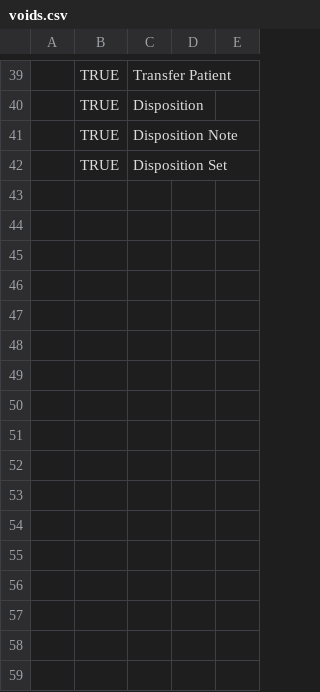
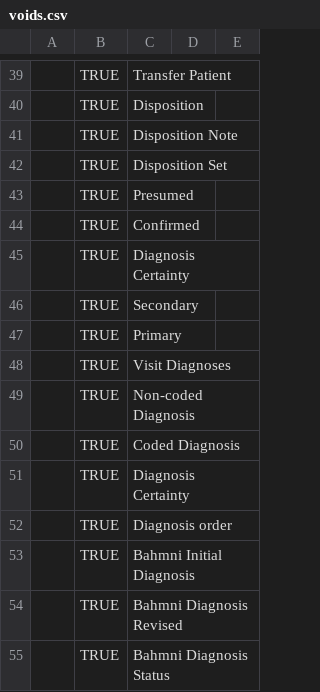
Before and after one commit to mekomsolutions/openmrs-config-haiti, a CSV file: configuration/concepts/voids.csv, drawn as a sheet; only a part is shown, gaps mark what is left out; the diff names each change by its address in the sheet, - before the commit and + after, or states it on an @@ line.

```diff
--- a/configuration/concepts/voids.csv
+++ b/configuration/concepts/voids.csv
+row 43:  | TRUE | Presumed
+row 44:  | TRUE | Confirmed
+row 45:  | TRUE | Diagnosis Certainty
+row 46:  | TRUE | Secondary
+row 47:  | TRUE | Primary
+row 48:  | TRUE | Visit Diagnoses
+row 49:  | TRUE | Non-coded Diagnosis
+row 50:  | TRUE | Coded Diagnosis
+row 51:  | TRUE | Diagnosis Certainty
+row 52:  | TRUE | Diagnosis order
+row 53:  | TRUE | Bahmni Initial Diagnosis
+row 54:  | TRUE | Bahmni Diagnosis Revised
+row 55:  | TRUE | Bahmni Diagnosis Status
```
Also changed, not shown: configuration/concepts/commons.csv.
